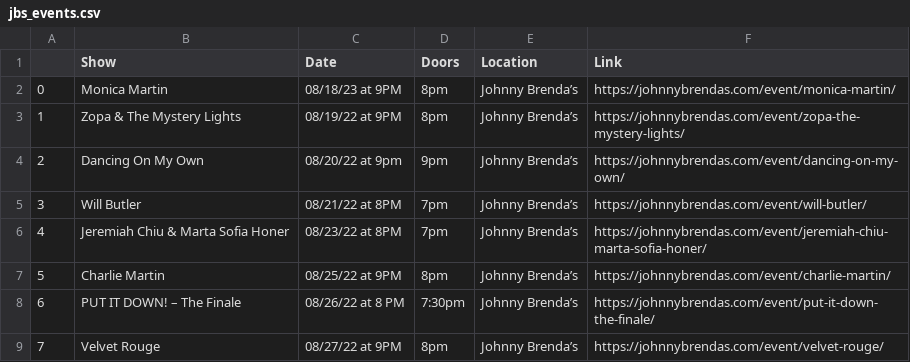
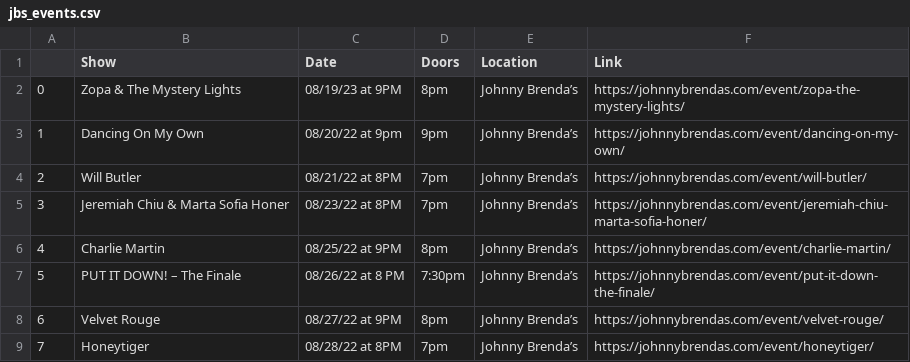
Before and after one commit to amandakreider/Concert-Calendars, a CSV file: csv/jbs_events.csv, drawn as a sheet; only a part is shown; the shorter side is filled out with more unchanged rows; removed rows and columns are numbered as before the commit, all else as after; the diff names each change by its address in the sheet, - before the commit and + after, or states it on an @@ line.

Commit message:
Update Johnny Brenda's calendar

```diff
--- a/csv/jbs_events.csv
+++ b/csv/jbs_events.csv
-row 2: 0 | Monica Martin | 08/18/23 at 9PM | 8pm | Johnny Brenda’s | https://johnnybrendas.com/event/monica-martin/
@@ column A renumbered from row 2 down @@
-C2 (Date): 08/19/22 at 9PM
+C2 (Date): 08/19/23 at 9PM
```
Also changed, not shown: 1 other file.
